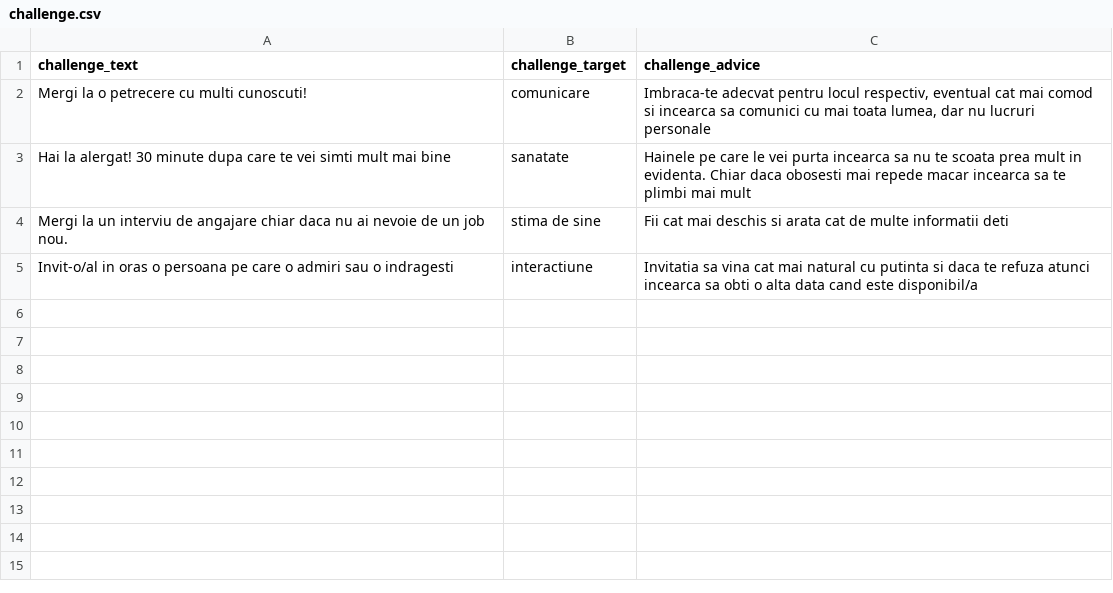
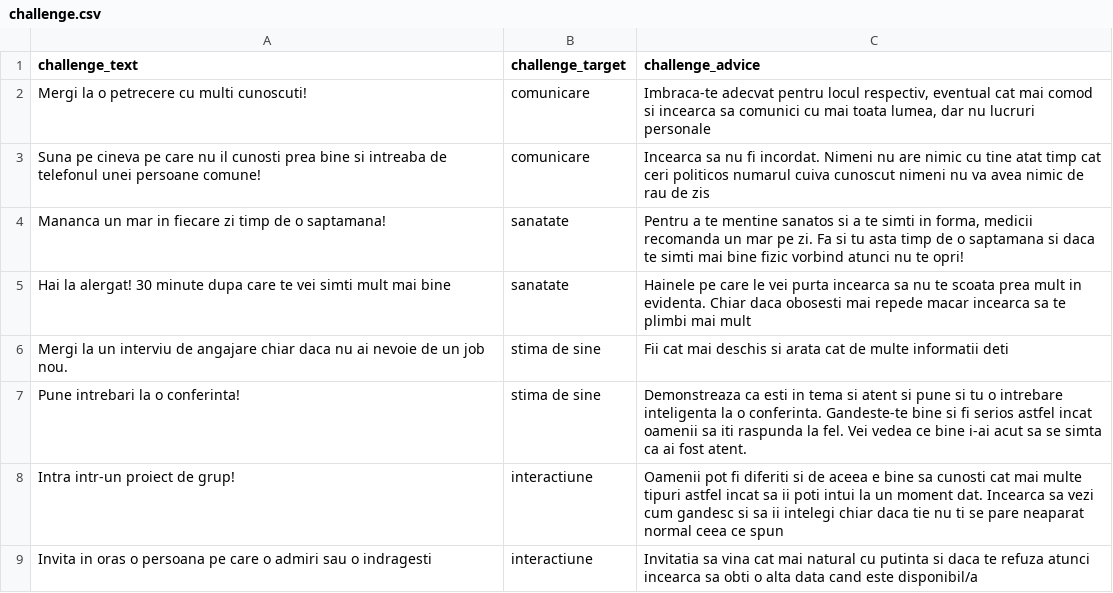
Before and after one commit to BulkSecurityGeneratorProject/e-Health, a CSV file: src/main/resources/config/liquibase/challenge.csv, drawn as a sheet; addresses are those after the commit; the diff names each change by its address in the sheet, - before the commit and + after, or states it on an @@ line.

Commit message:
add challenge controller and stuff

```diff
--- a/src/main/resources/config/liquibase/challenge.csv
+++ b/src/main/resources/config/liquibase/challenge.csv
+row 3: Suna pe cineva pe care nu il cunosti prea bine si intreaba de telefonul unei persoane comune! | comunicare | Incearca sa nu fi incordat. Nimeni nu are nimic cu tine atat timp cat ceri politicos numarul cuiva cunoscut nimeni nu va avea nimic de rau de zis
+row 4: Mananca un mar in fiecare zi timp de o saptamana! | sanatate | Pentru a te mentine sanatos si a te simti in forma, medicii recomanda un mar pe zi. Fa si tu asta timp de o saptamana si daca te simti mai bine fizic vorbind atunci nu te opri!
+row 7: Pune intrebari la o conferinta! | stima de sine | Demonstreaza ca esti in tema si atent si pune si tu o intrebare inteligenta la o conferinta. Gandeste-te bine si fi serios astfel incat oamenii sa iti raspunda la fel. Vei vedea ce bine i-ai acut sa se simta ca ai fost atent.
+row 8: Intra intr-un proiect de grup! | interactiune | Oamenii pot fi diferiti si de aceea e bine sa cunosti cat mai multe tipuri astfel incat sa ii poti intui la un moment dat. Incearca sa vezi cum gandesc si sa ii intelegi chiar daca tie nu ti se pare neaparat normal ceea ce spun
-A9 (challenge_text): Invit-o/al in oras…
+A9 (challenge_text): Invita in oras…
```
Also changed, not shown: src/main/resources/config/liquibase/question.csv, 5 other files.
